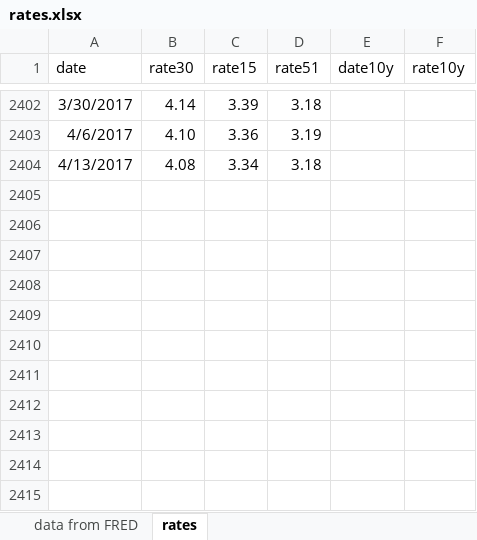
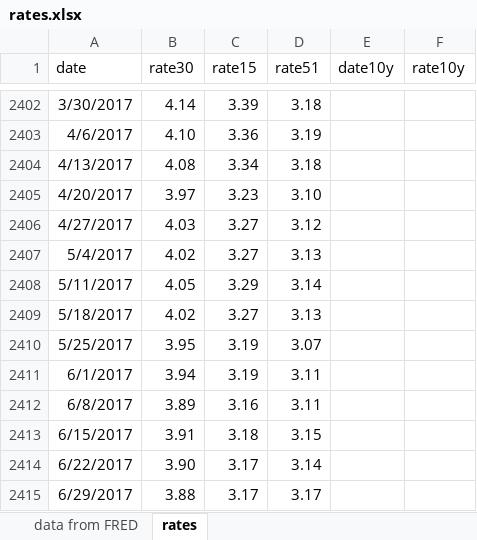
Before and after one commit to lenkiefer/lenkiefer.github.com, an Excel workbook: _Rmd/data/rates.xlsx, sheet rates, drawn as a sheet; only a part is shown, gaps mark what is left out; values as stored, in another font and other column widths than the file's, no borders; the diff names each change by its address in the sheet, - before the commit and + after, or states it on an @@ line.

```diff
--- a/_Rmd/data/rates.xlsx (sheet rates)
+++ b/_Rmd/data/rates.xlsx (sheet rates)
+row 2405: 4/20/2017 | 3.97 | 3.23 | 3.10
+row 2406: 4/27/2017 | 4.03 | 3.27 | 3.12
+row 2407: 5/4/2017 | 4.02 | 3.27 | 3.13
+row 2408: 5/11/2017 | 4.05 | 3.29 | 3.14
+row 2409: 5/18/2017 | 4.02 | 3.27 | 3.13
+row 2410: 5/25/2017 | 3.95 | 3.19 | 3.07
+row 2411: 6/1/2017 | 3.94 | 3.19 | 3.11
+row 2412: 6/8/2017 | 3.89 | 3.16 | 3.11
+row 2413: 6/15/2017 | 3.91 | 3.18 | 3.15
+row 2414: 6/22/2017 | 3.90 | 3.17 | 3.14
+row 2415: 6/29/2017 | 3.88 | 3.17 | 3.17
```
Also changed, not shown: 12 other files.
